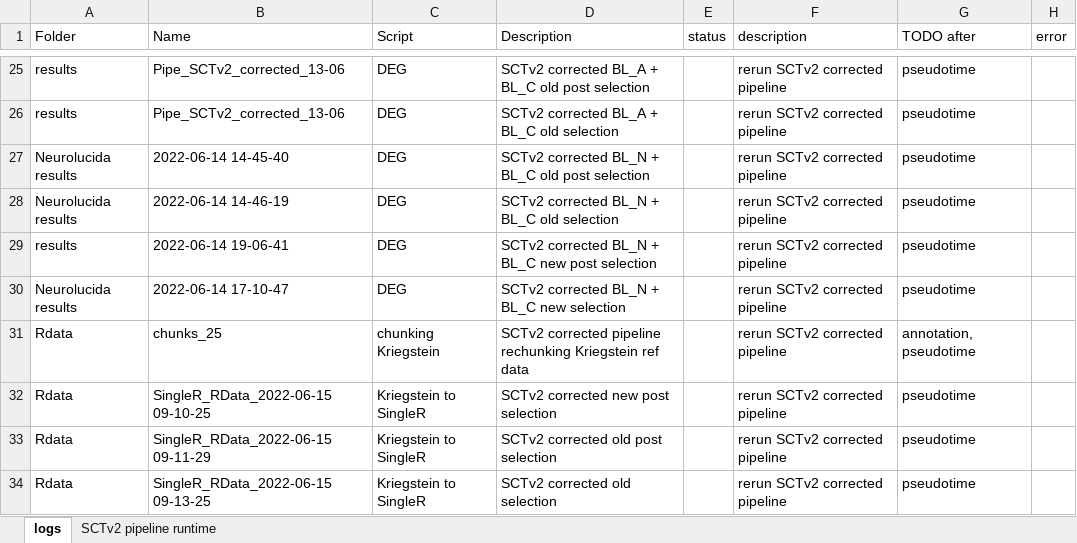
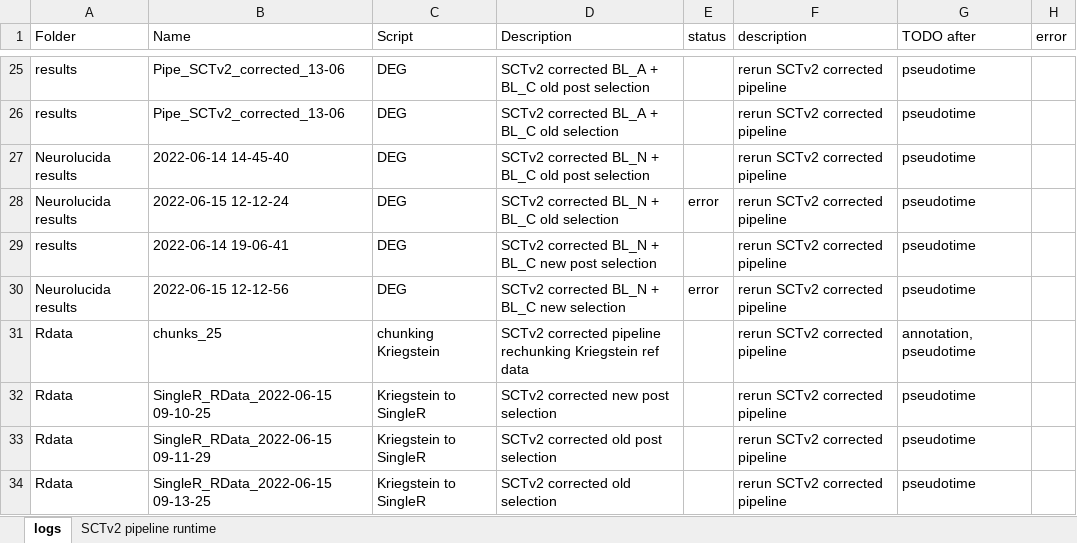
Before and after one commit to mauritsunkel/Discernas, an Excel workbook: Seurat/results log.xlsx, sheet logs, drawn as a sheet; only a part is shown, gaps mark what is left out; values as stored, in another font and other column widths than the file's, no borders; the diff names each change by its address in the sheet, - before the commit and + after, or states it on an @@ line.

Commit message:
rerunning errored DEG and updated log

```diff
--- a/Seurat/results log.xlsx (sheet logs)
+++ b/Seurat/results log.xlsx (sheet logs)
-B28 (Name): 2022-06-14 14-46-19
+B28 (Name): 2022-06-15 12-12-24
-E28 (status): (empty)
+E28 (status): error
-B30 (Name): 2022-06-14 17-10-47
+B30 (Name): 2022-06-15 12-12-56
-E30 (status): (empty)
+E30 (status): error
```
Also changed, not shown: 7 other files.
